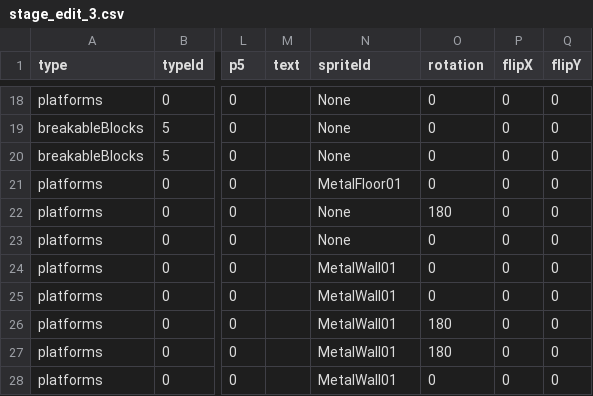
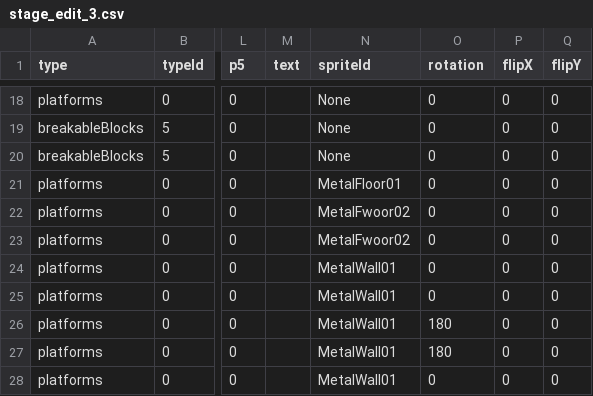
Before and after one commit to tahayuu/2Dgame_1_new, a CSV file: 2Dgame_1/data/stages/stage_edit_3.csv, drawn as a sheet; only a part is shown, gaps mark what is left out; the diff names each change by its address in the sheet, - before the commit and + after, or states it on an @@ line.

```diff
--- a/2Dgame_1/data/stages/stage_edit_3.csv
+++ b/2Dgame_1/data/stages/stage_edit_3.csv
-N22:N23 (spriteId): None
+N22:N23 (spriteId): MetalFwoor02
-O22 (rotation): 180
+O22 (rotation): 0
```
Also changed, not shown: 2Dgame_1/data/stages/stage_edit_0.csv, 2Dgame_1/data/stages/stage_edit_1.csv, 24 other files.
